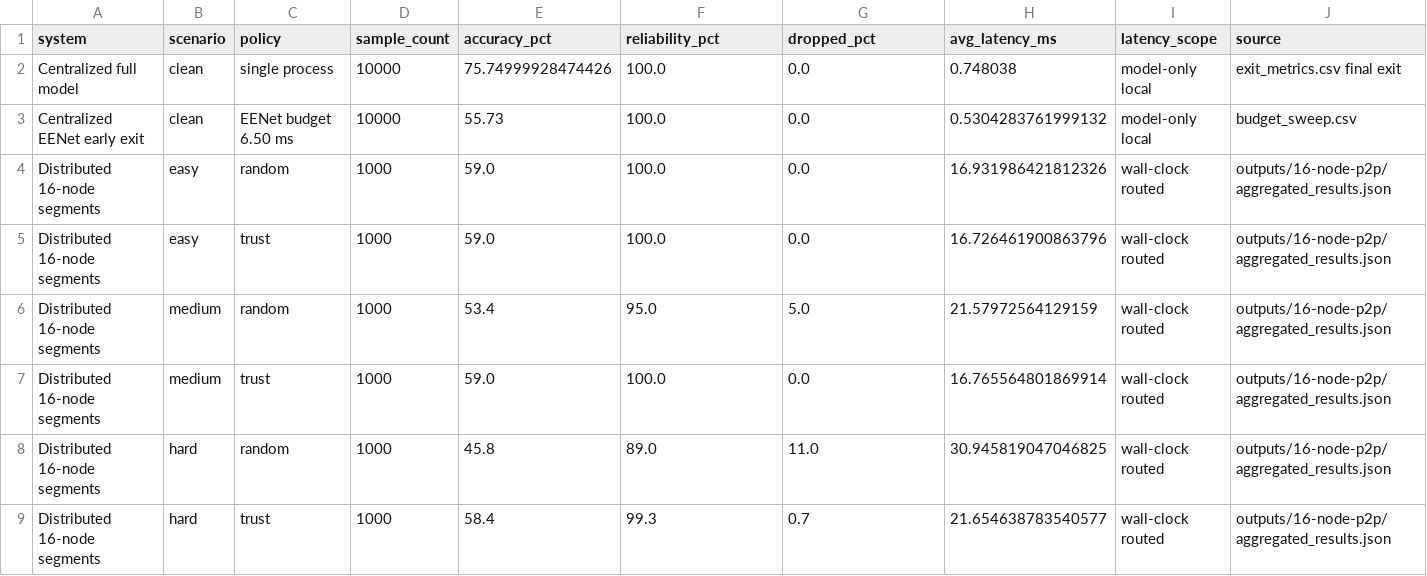
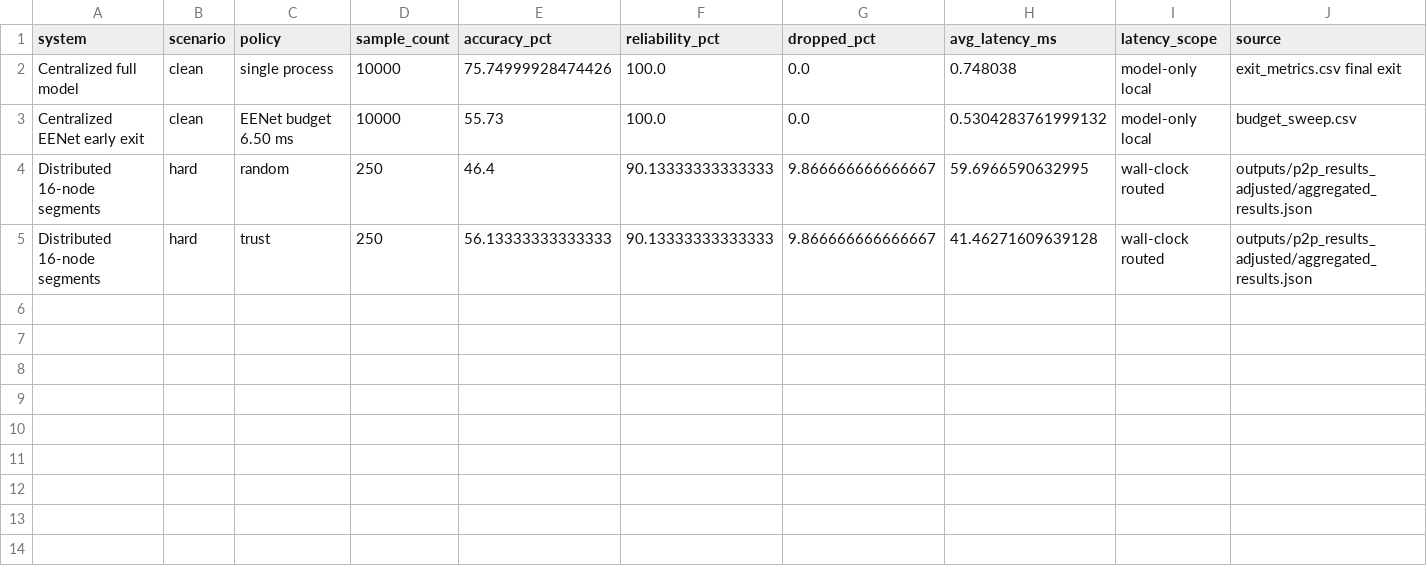
Before and after one commit to dhruv-2604/eenet, a CSV file: outputs/report_assets/centralized_vs_distributed.csv, drawn as a sheet; only a part is shown; removed rows and columns are numbered as before the commit, all else as after; rows hold the shown columns only; the diff names each change by its address in the sheet, - before the commit and + after, or states it on an @@ line.

Commit message:
Focus report visuals and add adjusted seed results

```diff
--- a/outputs/report_assets/centralized_vs_distributed.csv
+++ b/outputs/report_assets/centralized_vs_distributed.csv
-row 4: Distributed 16-node segments | easy | random | 1000 | 59.0 | 100.0 | 0.0 | 16.931986421812326 | wall-clock routed | outputs/16-node-p2p/aggregated_results.json
-row 5: Distributed 16-node segments | easy | trust | 1000 | 59.0 | 100.0 | 0.0 | 16.726461900863796 | wall-clock routed | outputs/16-node-p2p/aggregated_results.json
-row 6: Distributed 16-node segments | medium | random | 1000 | 53.4 | 95.0 | 5.0 | 21.57972564129159 | wall-clock routed | outputs/16-node-p2p/aggregated_results.json
-row 7: Distributed 16-node segments | medium | trust | 1000 | 59.0 | 100.0 | 0.0 | 16.765564801869914 | wall-clock routed | outputs/16-node-p2p/aggregated_results.json
-D4:D5 (sample_count): 1000
+D4:D5 (sample_count): 250
-E4 (accuracy_pct): 45.8
+E4 (accuracy_pct): 46.4
-F4 (reliability_pct): 89.0
+F4 (reliability_pct): 90.13333333333333
-G4 (dropped_pct): 11.0
+G4 (dropped_pct): 9.866666666666667
-H4 (avg_latency_ms): 30.945819047046825
+H4 (avg_latency_ms): 59.6966590632995
-J4:J5 (source): outputs/16-node-p2p/aggregated_results.json
+J4:J5 (source): outputs/p2p_results_adjusted/aggregated_results.json
-E5 (accuracy_pct): 58.4
+E5 (accuracy_pct): 56.13333333333333
-F5 (reliability_pct): 99.3
+F5 (reliability_pct): 90.13333333333333
-G5 (dropped_pct): 0.7
+G5 (dropped_pct): 9.866666666666667
-H5 (avg_latency_ms): 21.654638783540577
+H5 (avg_latency_ms): 41.46271609639128
```
Also changed, not shown: 17 other files.
